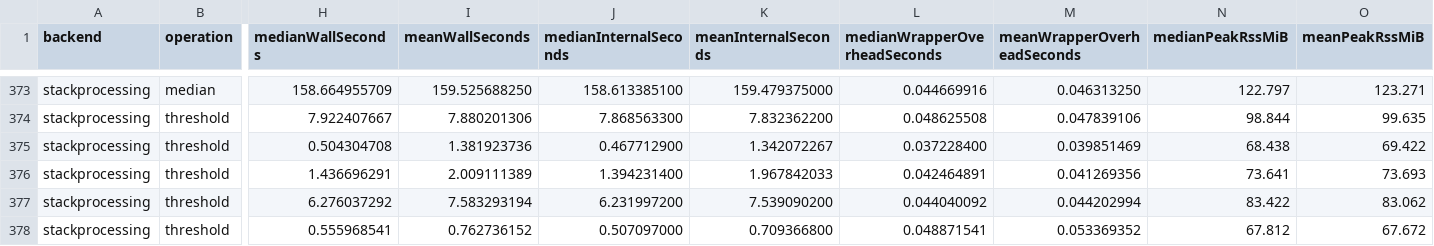
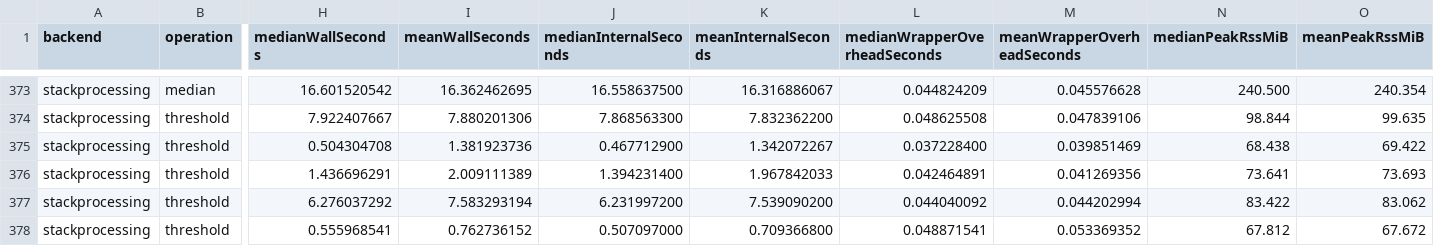
Before and after one commit to sporring/stackProcessing, a CSV file: benchmarks/results/summary.csv, drawn as a sheet; only a part is shown, gaps mark what is left out; the diff covers the shown part only; the diff names each change by its address in the sheet, - before the commit and + after, or states it on an @@ line.

Commit message:
median uint8 experiements run, more single-pixel operations moved to chunk

```diff
--- a/benchmarks/results/summary.csv
+++ b/benchmarks/results/summary.csv
-H373 (medianWallSeconds): 158.664955709
+H373 (medianWallSeconds): 16.601520542
-I373 (meanWallSeconds): 159.525688250
+I373 (meanWallSeconds): 16.362462695
-J373 (medianInternalSeconds): 158.613385100
+J373 (medianInternalSeconds): 16.558637500
-K373 (meanInternalSeconds): 159.479375000
+K373 (meanInternalSeconds): 16.316886067
-L373 (medianWrapperOverheadSeconds): 0.044669916
+L373 (medianWrapperOverheadSeconds): 0.044824209
-M373 (meanWrapperOverheadSeconds): 0.046313250
+M373 (meanWrapperOverheadSeconds): 0.045576628
-N373 (medianPeakRssMiB): 122.797
+N373 (medianPeakRssMiB): 240.500
-O373 (meanPeakRssMiB): 123.271
+O373 (meanPeakRssMiB): 240.354
```
Also changed, not shown: 64 edited cells elsewhere in this file, 19 other files.
